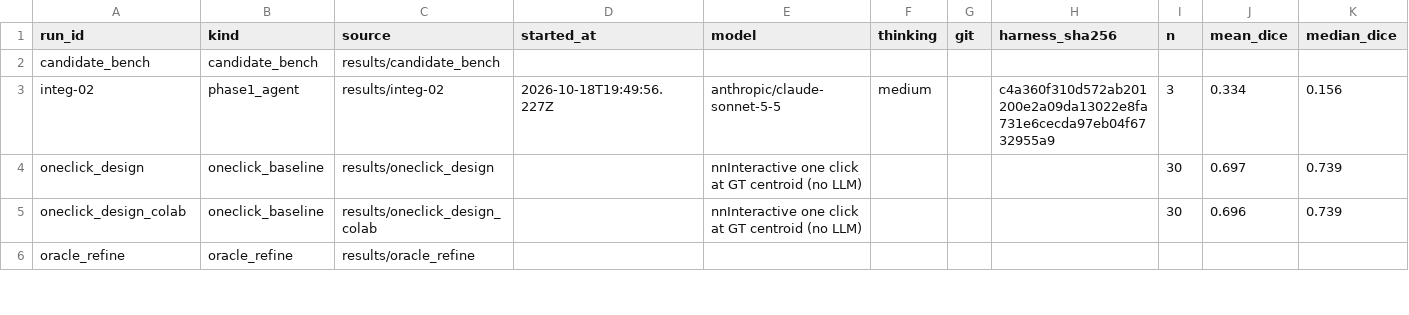
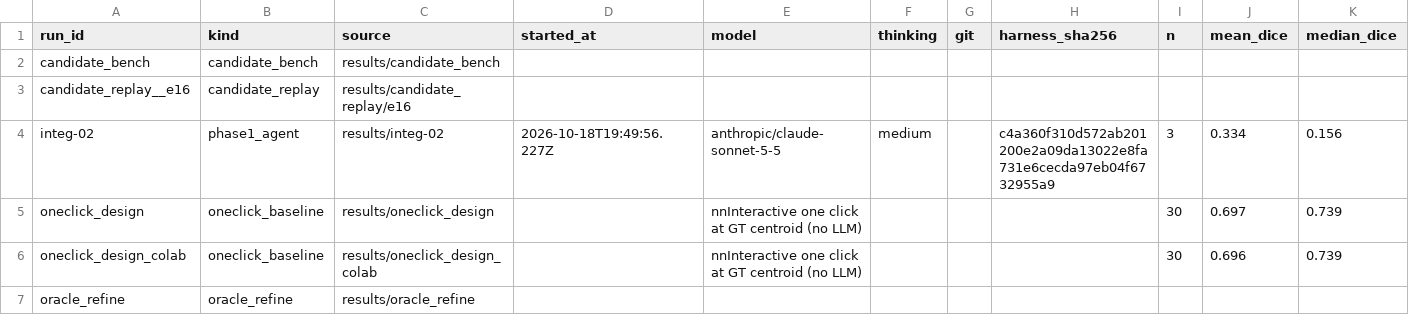
Before and after one commit to sameed-khan/agentic-segmentation, a CSV file: research/experiments/runs.csv, drawn as a sheet; only a part is shown; rows hold the shown columns only; the diff names each change by its address in the sheet, - before the commit and + after, or states it on an @@ line.

Commit message:
E16: candidate-decision replay (base vs lesion-line prompt); lesion line added to system prompt; dilation check

```diff
--- a/research/experiments/runs.csv
+++ b/research/experiments/runs.csv
+row 3: candidate_replay__e16 | candidate_replay | results/candidate_replay/e16
```
Also changed, not shown: 17 other files.
